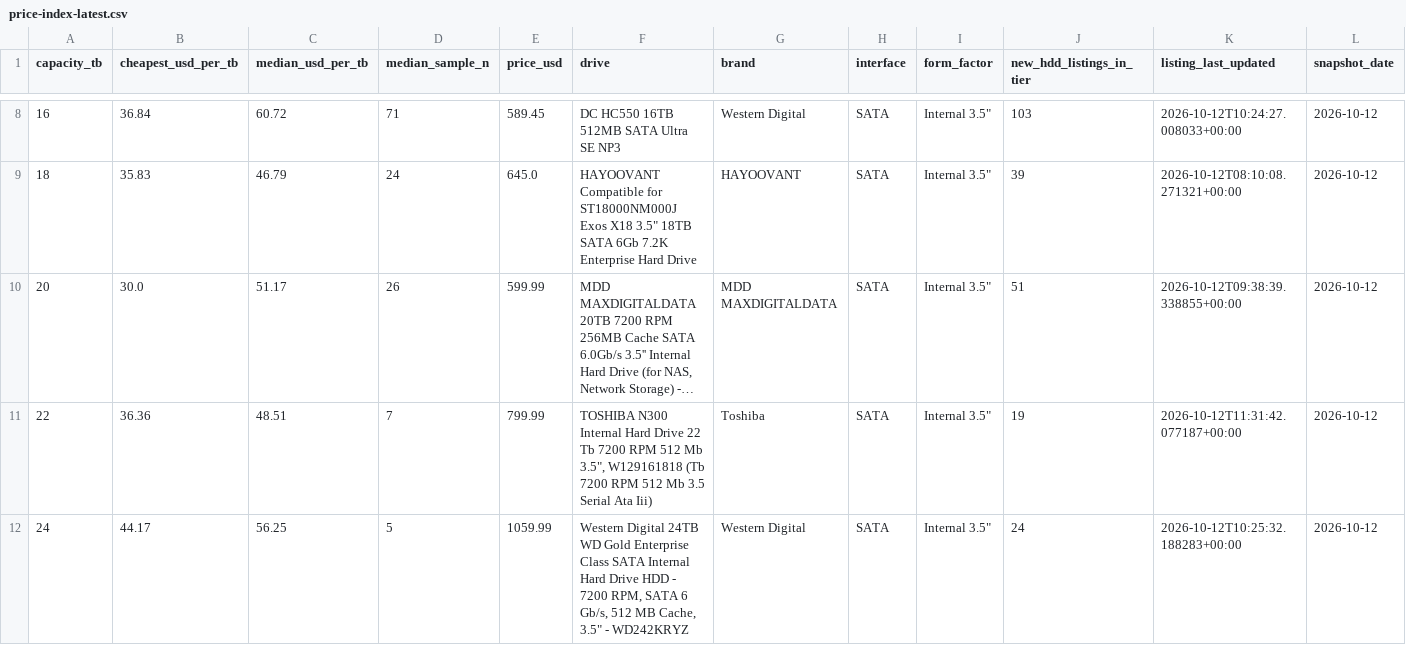
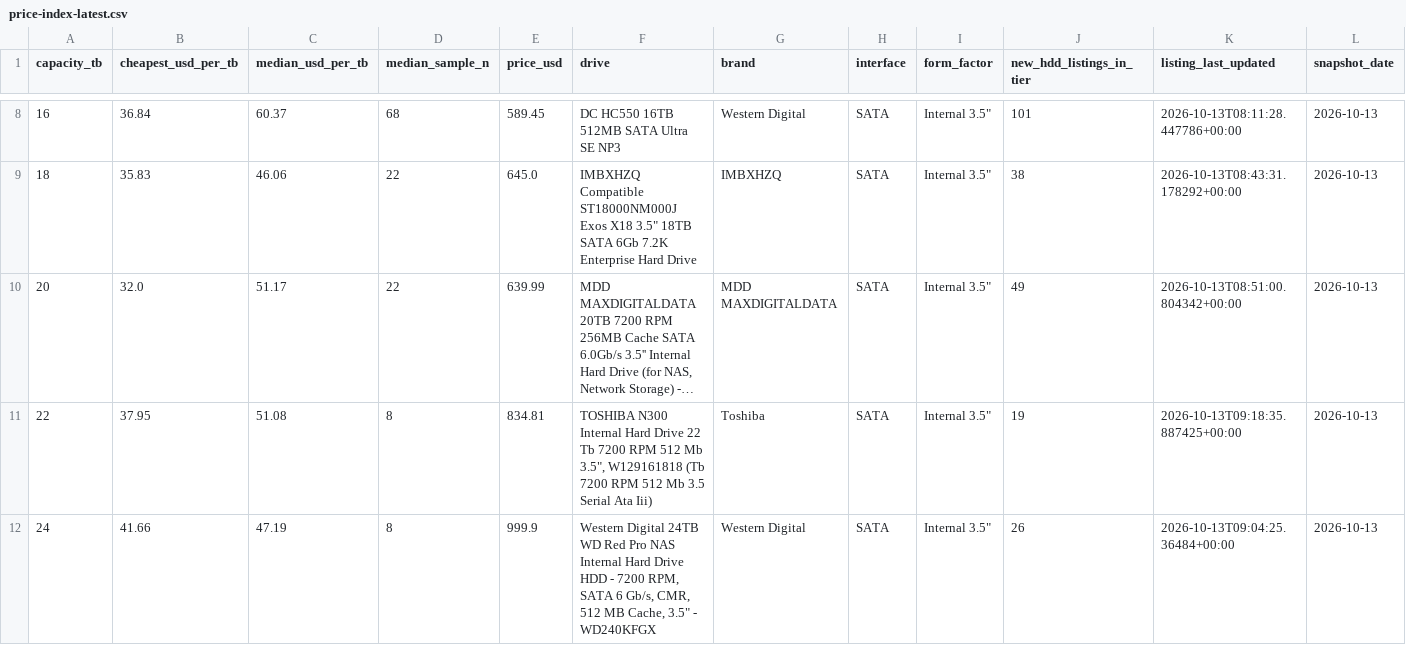
Before and after one commit to AdamDudley/hddhunt-price-index, a CSV file: price-index-latest.csv, drawn as a sheet; only a part is shown, gaps mark what is left out; long unchanged cells end in …; the diff covers the shown part only; the diff names each change by its address in the sheet, - before the commit and + after, or states it on an @@ line.

Commit message:
Daily snapshot 2026-10-13 (launchd daily-accrual)

```diff
--- a/price-index-latest.csv
+++ b/price-index-latest.csv
-C8 (median_usd_per_tb): 60.72
+C8 (median_usd_per_tb): 60.37
-D8 (median_sample_n): 71
+D8 (median_sample_n): 68
-J8 (new_hdd_listings_in_tier): 103
+J8 (new_hdd_listings_in_tier): 101
-K8 (listing_last_updated): 2026-10-12T10:24:27.008033+00:00
+K8 (listing_last_updated): 2026-10-13T08:11:28.447786+00:00
-L8:L12 (snapshot_date): 2026-10-12
+L8:L12 (snapshot_date): 2026-10-13
-C9 (median_usd_per_tb): 46.79
+C9 (median_usd_per_tb): 46.06
-D9 (median_sample_n): 24
+D9 (median_sample_n): 22
-F9 (drive): HAYOOVANT Compatible for ST18000NM000J Exos…
+F9 (drive): IMBXHZQ Compatible ST18000NM000J Exos…
-G9 (brand): HAYOOVANT
+G9 (brand): IMBXHZQ
-J9 (new_hdd_listings_in_tier): 39
+J9 (new_hdd_listings_in_tier): 38
-K9 (listing_last_updated): 2026-10-12T08:10:08.271321+00:00
+K9 (listing_last_updated): 2026-10-13T08:43:31.178292+00:00
-B10 (cheapest_usd_per_tb): 30.0
+B10 (cheapest_usd_per_tb): 32.0
-D10 (median_sample_n): 26
+D10 (median_sample_n): 22
-E10 (price_usd): 599.99
+E10 (price_usd): 639.99
-J10 (new_hdd_listings_in_tier): 51
+J10 (new_hdd_listings_in_tier): 49
-K10 (listing_last_updated): 2026-10-12T09:38:39.338855+00:00
+K10 (listing_last_updated): 2026-10-13T08:51:00.804342+00:00
-B11 (cheapest_usd_per_tb): 36.36
+B11 (cheapest_usd_per_tb): 37.95
-C11 (median_usd_per_tb): 48.51
+C11 (median_usd_per_tb): 51.08
-D11 (median_sample_n): 7
+D11 (median_sample_n): 8
-E11 (price_usd): 799.99
+E11 (price_usd): 834.81
-K11 (listing_last_updated): 2026-10-12T11:31:42.077187+00:00
+K11 (listing_last_updated): 2026-10-13T09:18:35.887425+00:00
-B12 (cheapest_usd_per_tb): 44.17
+B12 (cheapest_usd_per_tb): 41.66
-C12 (median_usd_per_tb): 56.25
+C12 (median_usd_per_tb): 47.19
-D12 (median_sample_n): 5
+D12 (median_sample_n): 8
-E12 (price_usd): 1059.99
+E12 (price_usd): 999.9
-F12 (drive): …24TB WD Gold Enterprise Class SATA Internal Hard Drive HDD - 7200 RPM, SATA 6 Gb/s, 512 MB Cache, 3.5" - WD242KRYZ
+F12 (drive): …24TB WD Red Pro NAS Internal Hard Drive HDD - 7200 RPM, SATA 6 Gb/s, CMR, 512 MB Cache, 3.5" - WD240KFGX
-J12 (new_hdd_listings_in_tier): 24
+J12 (new_hdd_listings_in_tier): 26
-K12 (listing_last_updated): 2026-10-12T10:25:32.188283+00:00
+K12 (listing_last_updated): 2026-10-13T09:04:25.36484+00:00
```
Also changed, not shown: 34 edited cells elsewhere in this file, 3 other files.
